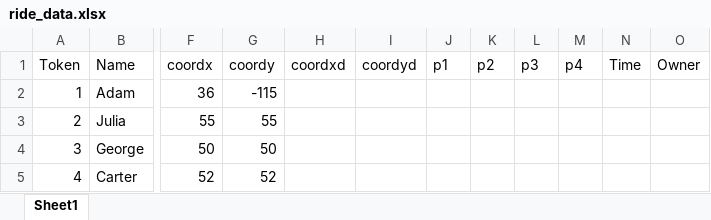
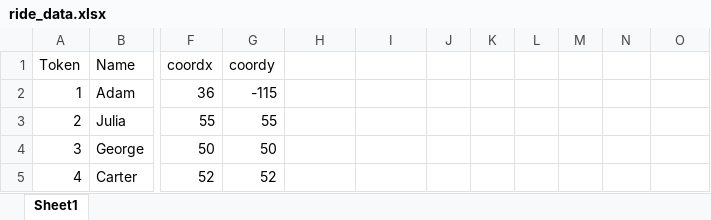
Before and after one commit to nkaminsk/senior-project, an Excel workbook: senior-project-main/ride_data.xlsx, sheet Sheet1, drawn as a sheet; only a part is shown, gaps mark what is left out; values as stored, in another font and other column widths than the file's, no borders; the diff names each change by its address in the sheet, - before the commit and + after, or states it on an @@ line.

```diff
--- a/senior-project-main/ride_data.xlsx (sheet Sheet1)
+++ b/senior-project-main/ride_data.xlsx (sheet Sheet1)
-H1: coordxd
+H1: (empty)
-I1: coordyd
+I1: (empty)
-J1: p1
+J1: (empty)
-K1: p2
+K1: (empty)
-L1: p3
+L1: (empty)
-M1: p4
+M1: (empty)
-N1: Time
+N1: (empty)
-O1: Owner
+O1: (empty)
```
Also changed, not shown: 11 other files.
